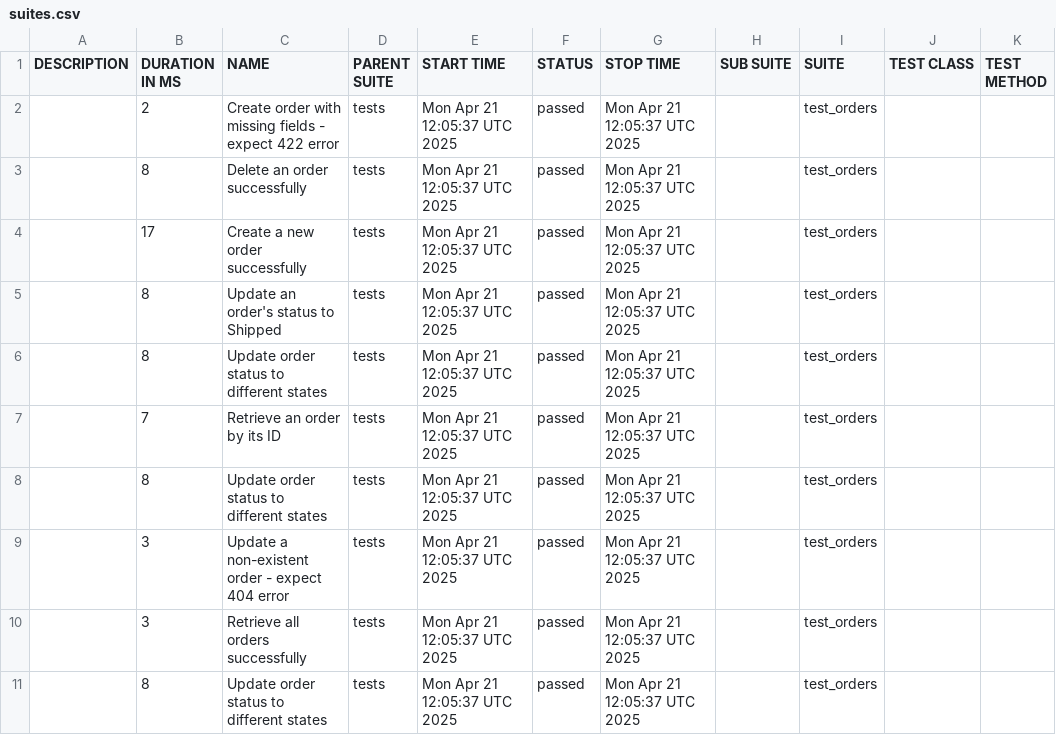
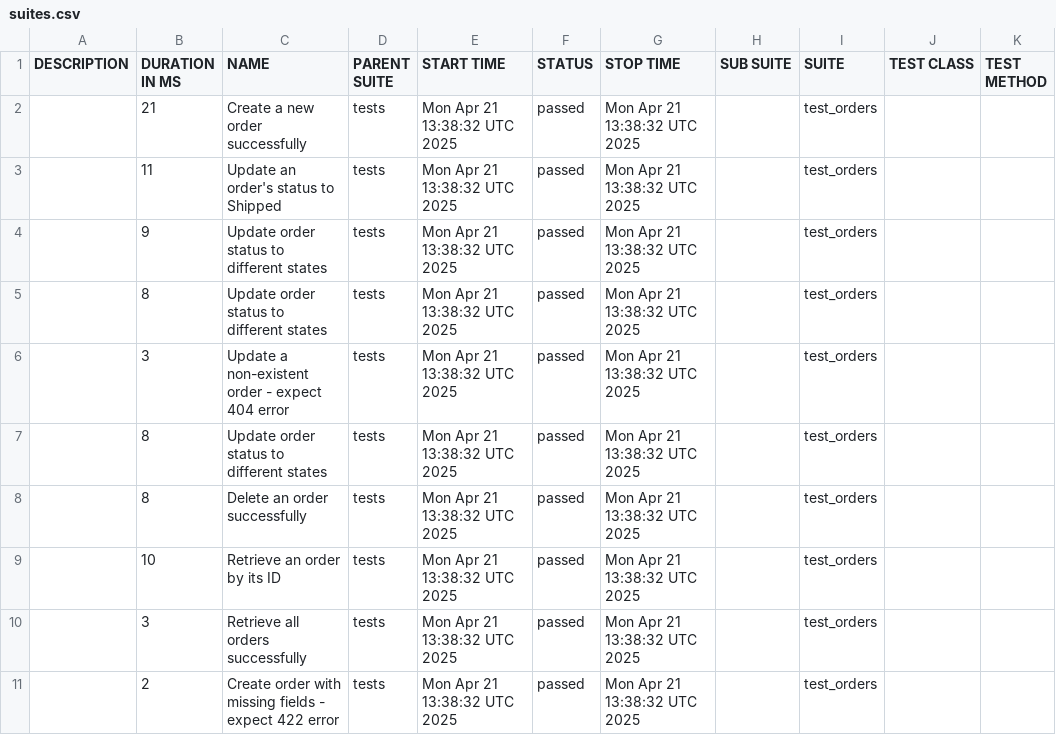
Before and after one commit to shlomi10/fastapi-order-management, a CSV file: data/suites.csv, drawn as a sheet.

```diff
--- a/data/suites.csv
+++ b/data/suites.csv
@@ -1,11 +1,11 @@
 "DESCRIPTION","DURATION IN MS","NAME","PARENT SUITE","START TIME","STATUS","STOP TIME","SUB SUITE","SUITE","TEST CLASS","TEST METHOD"
-"","2","Create order with missing fields - expect 422 error","tests","Mon Apr 21 12:05:37 UTC 2025","passed","Mon Apr 21 12:05:37 UTC 2025","","test_orders","",""
-"","8","Delete an order successfully","tests","Mon Apr 21 12:05:37 UTC 2025","passed","Mon Apr 21 12:05:37 UTC 2025","","test_orders","",""
-"","17","Create a new order successfully","tests","Mon Apr 21 12:05:37 UTC 2025","passed","Mon Apr 21 12:05:37 UTC 2025","","test_orders","",""
-"","8","Update an order's status to Shipped","tests","Mon Apr 21 12:05:37 UTC 2025","passed","Mon Apr 21 12:05:37 UTC 2025","","test_orders","",""
-"","8","Update order status to different states","tests","Mon Apr 21 12:05:37 UTC 2025","passed","Mon Apr 21 12:05:37 UTC 2025","","test_orders","",""
-"","7","Retrieve an order by its ID","tests","Mon Apr 21 12:05:37 UTC 2025","passed","Mon Apr 21 12:05:37 UTC 2025","","test_orders","",""
-"","8","Update order status to different states","tests","Mon Apr 21 12:05:37 UTC 2025","passed","Mon Apr 21 12:05:37 UTC 2025","","test_orders","",""
-"","3","Update a non-existent order - expect 404 error","tests","Mon Apr 21 12:05:37 UTC 2025","passed","Mon Apr 21 12:05:37 UTC 2025","","test_orders","",""
-"","3","Retrieve all orders successfully","tests","Mon Apr 21 12:05:37 UTC 2025","passed","Mon Apr 21 12:05:37 UTC 2025","","test_orders","",""
-"","8","Update order status to different states","tests","Mon Apr 21 12:05:37 UTC 2025","passed","Mon Apr 21 12:05:37 UTC 2025","","test_orders","",""
+"","21","Create a new order successfully","tests","Mon Apr 21 13:38:32 UTC 2025","passed","Mon Apr 21 13:38:32 UTC 2025","","test_orders","",""
+"","11","Update an order's status to Shipped","tests","Mon Apr 21 13:38:32 UTC 2025","passed","Mon Apr 21 13:38:32 UTC 2025","","test_orders","",""
+"","9","Update order status to different states","tests","Mon Apr 21 13:38:32 UTC 2025","passed","Mon Apr 21 13:38:32 UTC 2025","","test_orders","",""
+"","8","Update order status to different states","tests","Mon Apr 21 13:38:32 UTC 2025","passed","Mon Apr 21 13:38:32 UTC 2025","","test_orders","",""
+"","3","Update a non-existent order - expect 404 error","tests","Mon Apr 21 13:38:32 UTC 2025","passed","Mon Apr 21 13:38:32 UTC 2025","","test_orders","",""
+"","8","Update order status to different states","tests","Mon Apr 21 13:38:32 UTC 2025","passed","Mon Apr 21 13:38:32 UTC 2025","","test_orders","",""
+"","8","Delete an order successfully","tests","Mon Apr 21 13:38:32 UTC 2025","passed","Mon Apr 21 13:38:32 UTC 2025","","test_orders","",""
+"","10","Retrieve an order by its ID","tests","Mon Apr 21 13:38:32 UTC 2025","passed","Mon Apr 21 13:38:32 UTC 2025","","test_orders","",""
+"","3","Retrieve all orders successfully","tests","Mon Apr 21 13:38:32 UTC 2025","passed","Mon Apr 21 13:38:32 UTC 2025","","test_orders","",""
+"","2","Create order with missing fields - expect 422 error","tests","Mon Apr 21 13:38:32 UTC 2025","passed","Mon Apr 21 13:38:32 UTC 2025","","test_orders","",""
```
Also changed, not shown: data/behaviors.csv, 34 other files.
